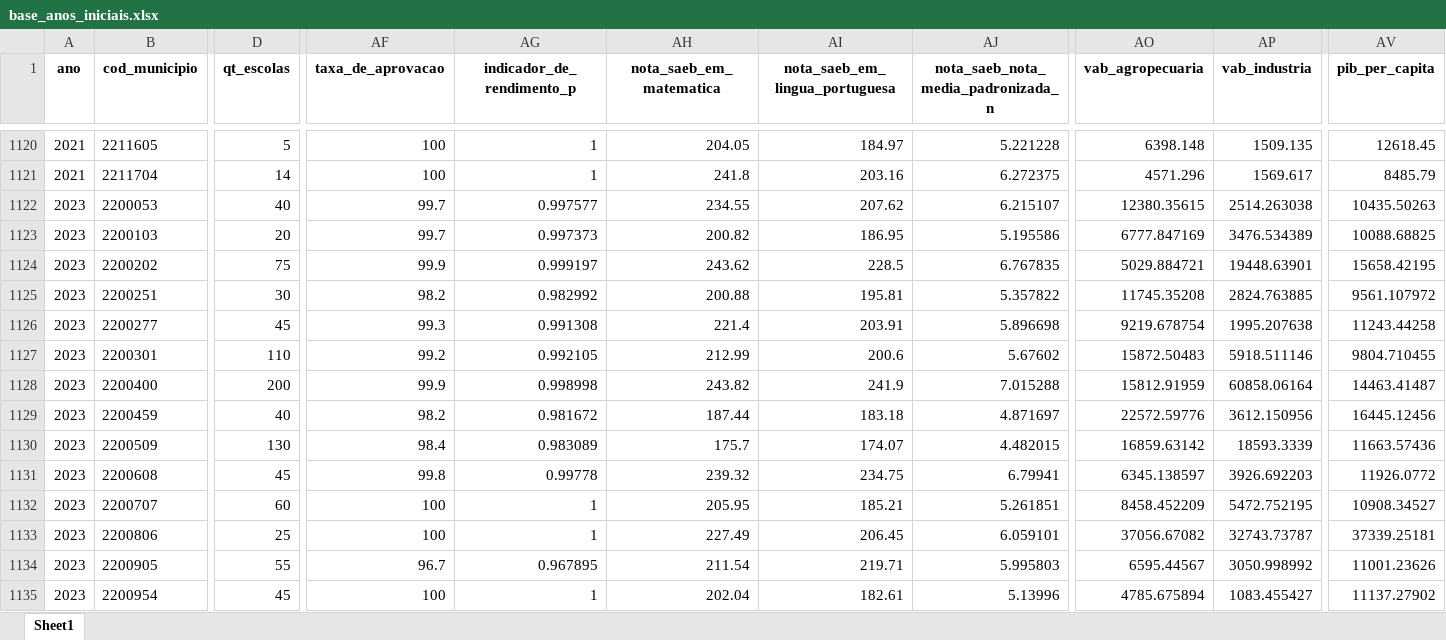
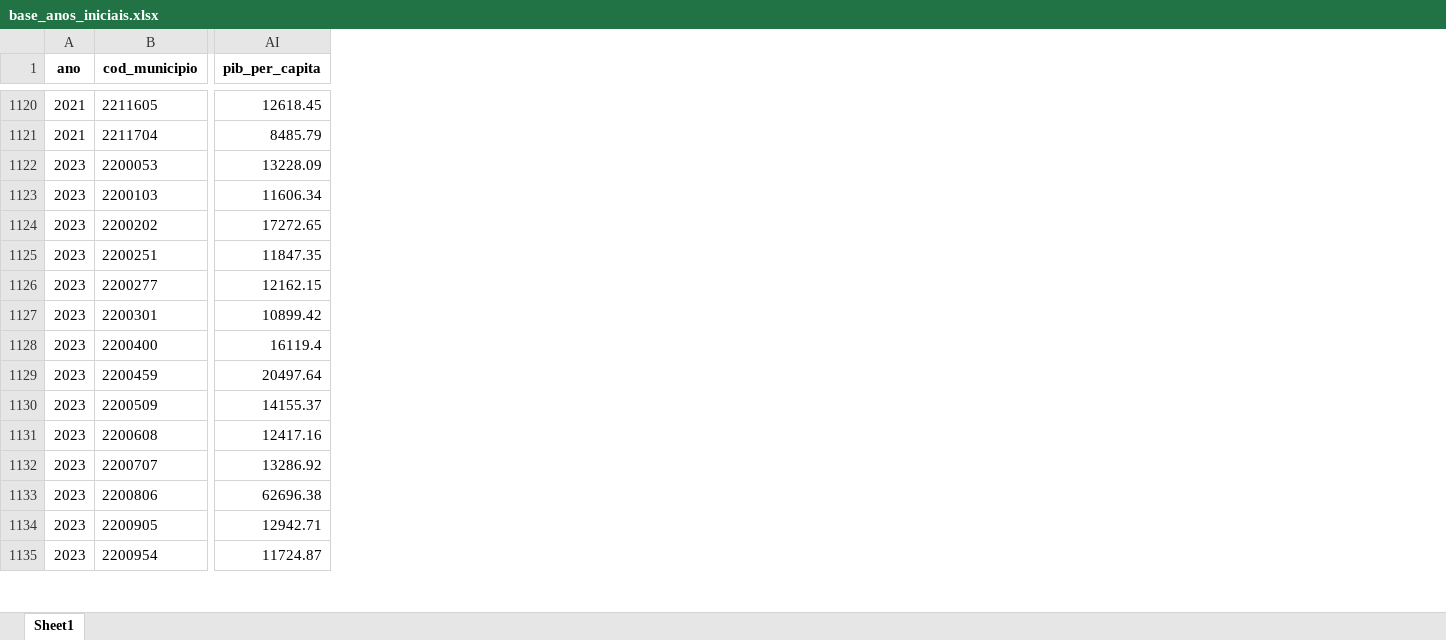
Before and after one commit to mariaeva020/simulador-ideb-cenarios-AI-AF, an Excel workbook: data/base_anos_iniciais.xlsx, sheet Sheet1, drawn as a sheet; only a part is shown, gaps mark what is left out; values as stored, in another font and other column widths than the file's, no borders; charts and pictures not drawn; removed rows and columns are numbered as before the commit, all else as after; the diff covers the shown part only; the diff names each change by its address in the sheet, - before the commit and + after, or states it on an @@ line.

```diff
--- a/data/base_anos_iniciais.xlsx (sheet Sheet1)
+++ b/data/base_anos_iniciais.xlsx (sheet Sheet1)
-column D (qt_escolas), rows 1120-1135: 5 | 14 | 40 | 20 | 75 | 30 | 45 | 110 | 200 | 40 | 130 | 45 | 60 | 25 | 55 | 45
-column AF (taxa_de_aprovacao), rows 1120-1135: 100 | 100 | 99.7 | 99.7 | 99.9 | 98.2 | 99.3 | 99.2 | 99.9 | 98.2 | 98.4 | 99.8 | 100 | 100 | 96.7 | 100
-column AG (indicador_de_rendimento_p), rows 1120-1135: 1 | 1 | 0.997577 | 0.997373 | 0.999197 | 0.982992 | 0.991308 | 0.992105 | 0.998998 | 0.981672 | 0.983089 | 0.99778 | 1 | 1 | 0.967895 | 1
-column AH (nota_saeb_em_matematica), rows 1120-1135: 204.05 | 241.8 | 234.55 | 200.82 | 243.62 | 200.88 | 221.4 | 212.99 | 243.82 | 187.44 | 175.7 | 239.32 | 205.95 | 227.49 | 211.54 | 202.04
-column AI (nota_saeb_em_lingua_portuguesa), rows 1120-1135: 184.97 | 203.16 | 207.62 | 186.95 | 228.5 | 195.81 | 203.91 | 200.6 | 241.9 | 183.18 | 174.07 | 234.75 | 185.21 | 206.45 | 219.71 | 182.61
-column AJ, row 1: nota_saeb_nota_media_padronizada_n; rows 1120-1135: 5.221228 | 6.272375 | 6.215107 | 5.195586 | 6.767835 | 5.357822 | 5.896698 | 5.67602 | 7.015288 | 4.871697 | 4.482015 | 6.79941 | 5.261851 | 6.059101 | 5.995803 | 5.13996
-column AO (vab_agropecuaria), rows 1120-1135: 6398.148 | 4571.296 | 12380.35615 | 6777.847169 | 5029.884721 | 11745.35208 | 9219.678754 | 15872.50483 | 15812.91959 | 22572.59776 | 16859.63142 | 6345.138597 | 8458.452209 | 37056.67082 | 6595.44567 | 4785.675894
-column AP (vab_industria), rows 1120-1135: 1509.135 | 1569.617 | 2514.263038 | 3476.534389 | 19448.63901 | 2824.763885 | 1995.207638 | 5918.511146 | 60858.06164 | 3612.150956 | 18593.3339 | 3926.692203 | 5472.752195 | 32743.73787 | 3050.998992 | 1083.455427
-AI1122 (pib_per_capita): 10435.50263
+AI1122 (pib_per_capita): 13228.09
-AI1123 (pib_per_capita): 10088.68825
+AI1123 (pib_per_capita): 11606.34
-AI1124 (pib_per_capita): 15658.42195
+AI1124 (pib_per_capita): 17272.65
-AI1125 (pib_per_capita): 9561.107972
+AI1125 (pib_per_capita): 11847.35
-AI1126 (pib_per_capita): 11243.44258
+AI1126 (pib_per_capita): 12162.15
-AI1127 (pib_per_capita): 9804.710455
+AI1127 (pib_per_capita): 10899.42
-AI1128 (pib_per_capita): 14463.41487
+AI1128 (pib_per_capita): 16119.4
-AI1129 (pib_per_capita): 16445.12456
+AI1129 (pib_per_capita): 20497.64
-AI1130 (pib_per_capita): 11663.57436
+AI1130 (pib_per_capita): 14155.37
-AI1131 (pib_per_capita): 11926.0772
+AI1131 (pib_per_capita): 12417.16
-AI1132 (pib_per_capita): 10908.34527
+AI1132 (pib_per_capita): 13286.92
-AI1133 (pib_per_capita): 37339.25181
+AI1133 (pib_per_capita): 62696.38
-AI1134 (pib_per_capita): 11001.23626
+AI1134 (pib_per_capita): 12942.71
-AI1135 (pib_per_capita): 11137.27902
+AI1135 (pib_per_capita): 11724.87
```
Also changed, not shown: 5 removed columns and 212 edited cells elsewhere in this sheet, charts or pictures, data/base_anos_finais.xlsx, 8 other files.
